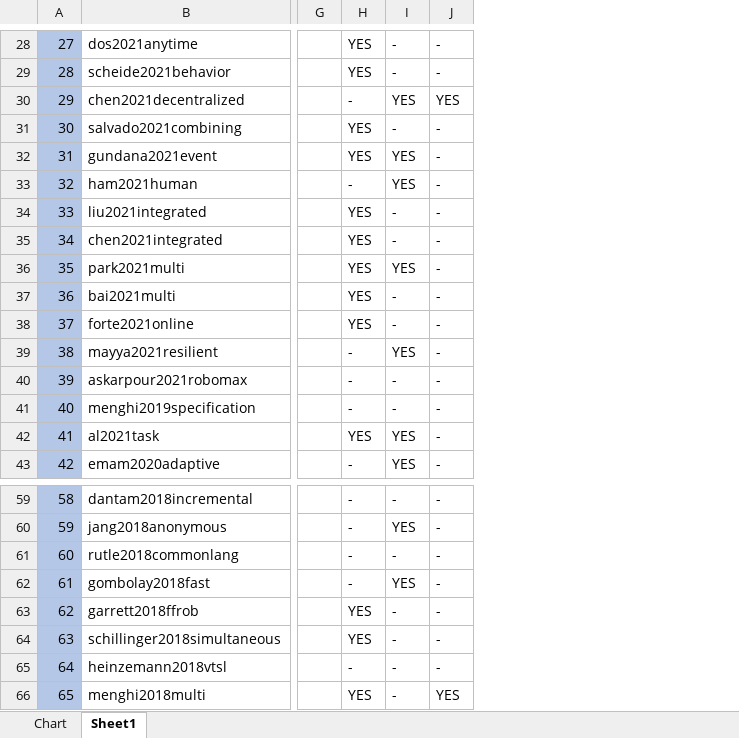
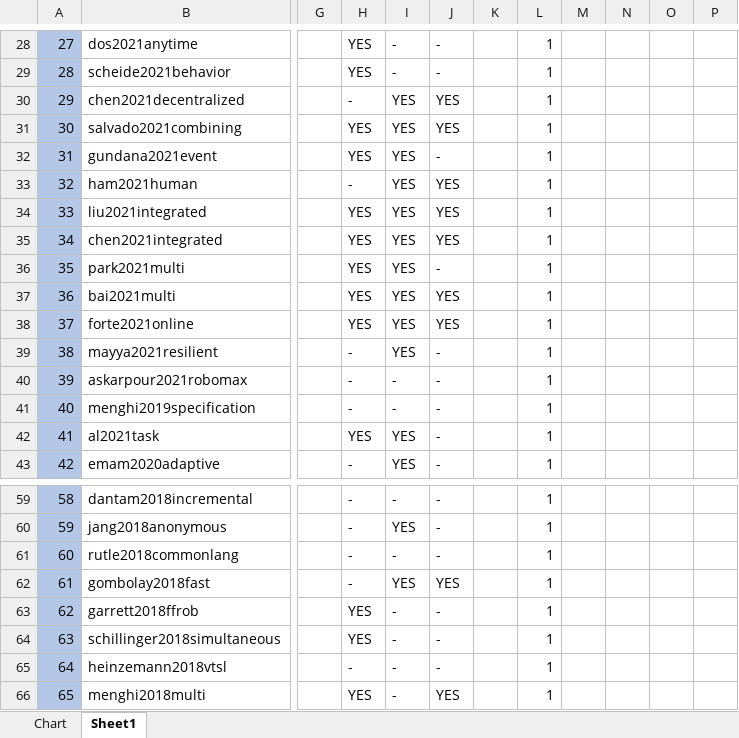
Before and after one commit to Gricel-lee/MRS-ThesisMaterial, an Excel workbook: Literature Review/3 Graphs data/5 Alloc-Sched-Planning venn.xlsx, sheet Sheet1, drawn as a sheet; only a part is shown, gaps mark what is left out; values as stored, in another font and other column widths than the file's, no borders; the diff covers the shown part only; the diff names each change by its address in the sheet, - before the commit and + after, or states it on an @@ line.

```diff
--- a/Literature Review/3 Graphs data/5 Alloc-Sched-Planning venn.xlsx (sheet Sheet1)
+++ b/Literature Review/3 Graphs data/5 Alloc-Sched-Planning venn.xlsx (sheet Sheet1)
+column K, empty
+column L, rows 28-43: all 1; rows 59-66: all 1
+column M, empty
+column N, empty
+column O, empty
+column P, empty
-I31: -
+I31: YES
-J31: -
+J31: YES
-J33:J35: -
+J33:J35: YES
-I34:I35: -
+I34:I35: YES
-I37:I38: -
+I37:I38: YES
-J37:J38: -
+J37:J38: YES
-J62: -
+J62: YES
```
Also changed, not shown: 21 edited cells elsewhere in this sheet, sheet Chart, charts or pictures, Literature Review/3 Graphs data/6 Formal Meth, uncertainty, self-adapt.xlsx, 7 other files.
